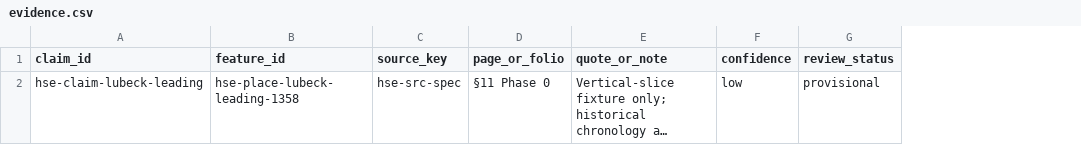
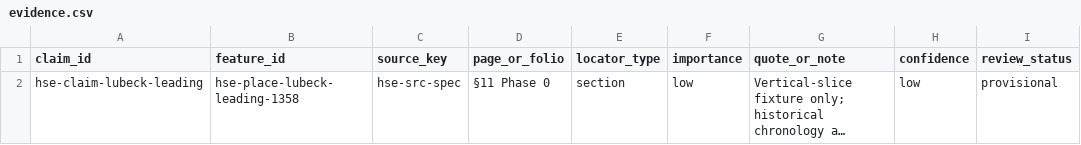
Before and after one commit to vladsimion/terra-chartarum, a CSV file: data/hanseatic/sources/evidence.csv, drawn as a sheet; long unchanged cells end in …; the diff names each change by its address in the sheet, - before the commit and + after, or states it on an @@ line.

```diff
--- a/data/hanseatic/sources/evidence.csv
+++ b/data/hanseatic/sources/evidence.csv
+column E (locator_type), row 2: section
+column F (importance), row 2: low
```
Also changed, not shown: 13 other files.
